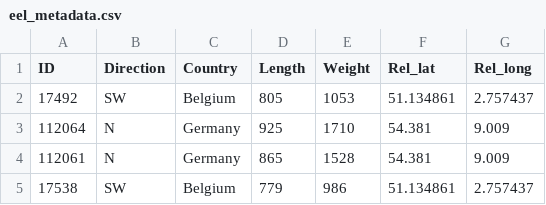
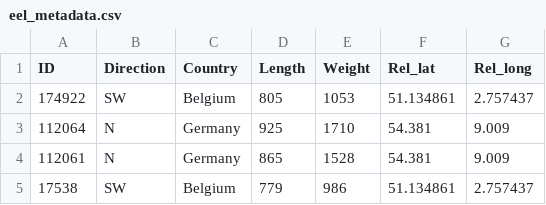
Before and after one commit to PieterjanVerhelst/eel-pdst-analysis, a CSV file: data/external/eel_metadata.csv, drawn as a sheet; only a part is shown.

Commit message:
change id

```diff
--- a/data/external/eel_metadata.csv
+++ b/data/external/eel_metadata.csv
@@ -1,3 +1,3 @@
 ID,Direction,Country,Length,Weight,Rel_lat,Rel_long
-17492,SW,Belgium,805,1053,51.134861,2.757437
+174922,SW,Belgium,805,1053,51.134861,2.757437
 112064,N,Germany,925,1710,54.381,9.009
```
